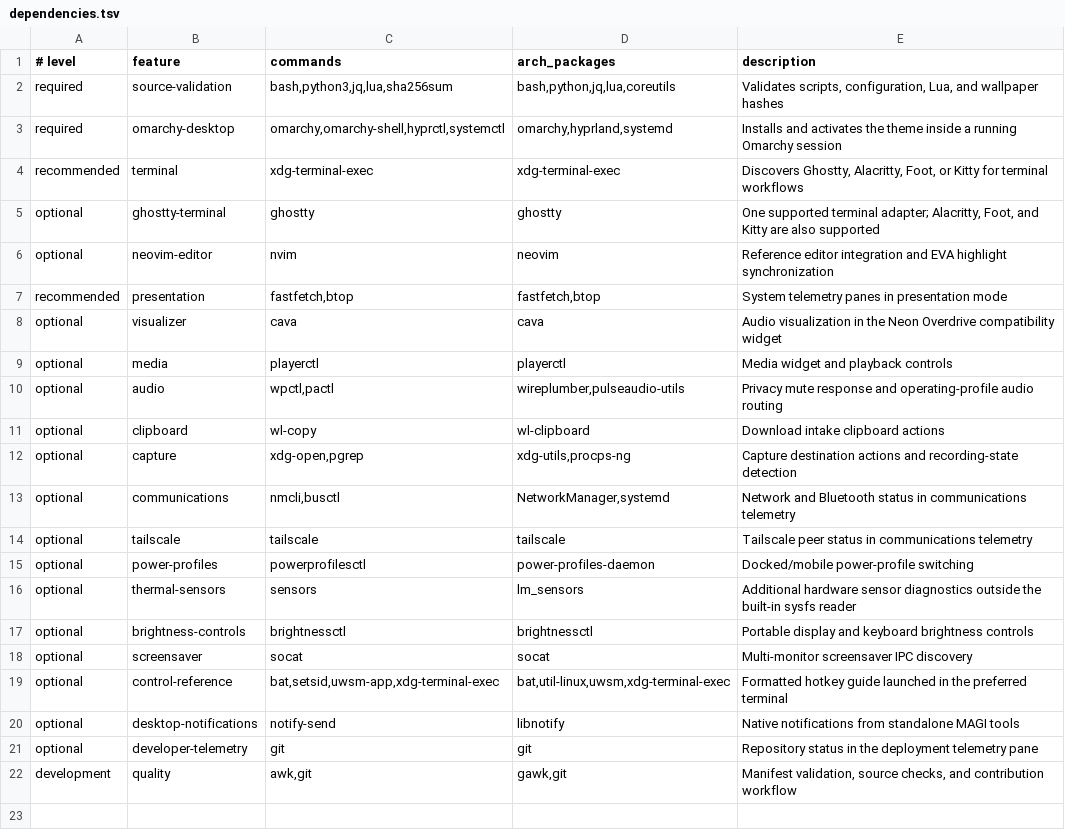
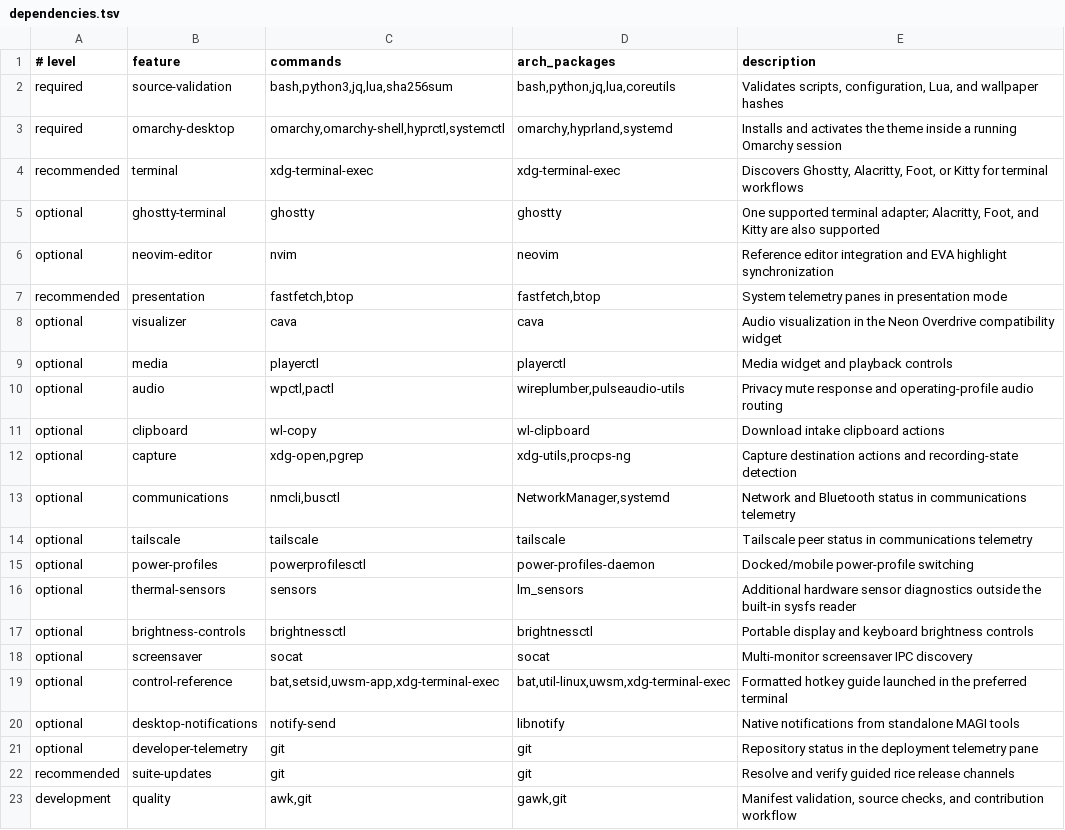
Before and after one commit to so1omon563/evangelion-omarchy-rice, a TSV file: dependencies.tsv, drawn as a sheet; the diff names each change by its address in the sheet, - before the commit and + after, or states it on an @@ line.

Commit message:
feat: add transactional suite updates

```diff
--- a/dependencies.tsv
+++ b/dependencies.tsv
+row 22: recommended | suite-updates | git | git | Resolve and verify guided rice release channels
```
Also changed, not shown: 13 other files.
